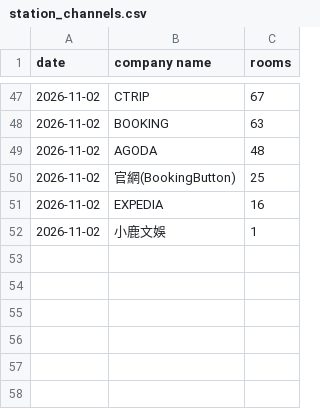
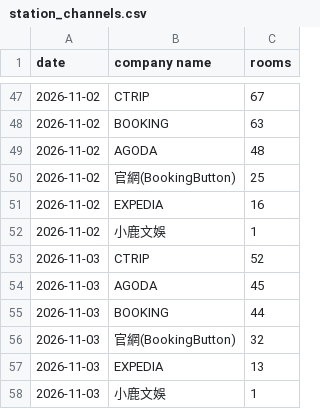
Before and after one commit to sm281348-netizen/roaders-plus-app, a CSV file: data/pms_backup/station_channels.csv, drawn as a sheet; only a part is shown, gaps mark what is left out; the diff names each change by its address in the sheet, - before the commit and + after, or states it on an @@ line.

Commit message:
chore(sync): auto-sync PMS & FB purchase data 2026-11-04 [skip ci]

```diff
--- a/data/pms_backup/station_channels.csv
+++ b/data/pms_backup/station_channels.csv
+row 53: 2026-11-03 | CTRIP | 52
+row 54: 2026-11-03 | AGODA | 45
+row 55: 2026-11-03 | BOOKING | 44
+row 56: 2026-11-03 | 官網(BookingButton) | 32
+row 57: 2026-11-03 | EXPEDIA | 13
+row 58: 2026-11-03 | 小鹿文娛 | 1
```
Also changed, not shown: data/pms_backup/station_eis_202611.csv, data/pms_backup/station_occ_data.csv, 3 other files.
